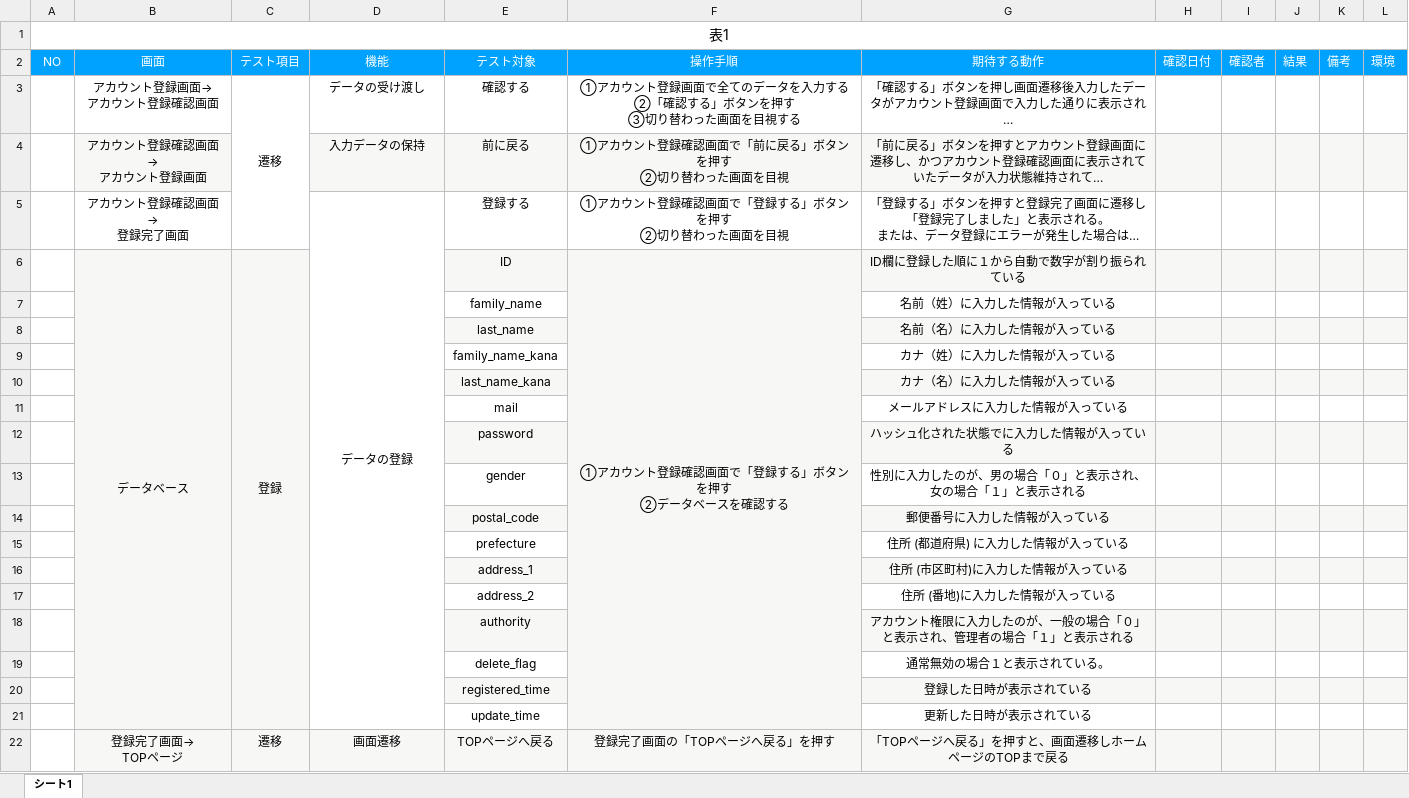
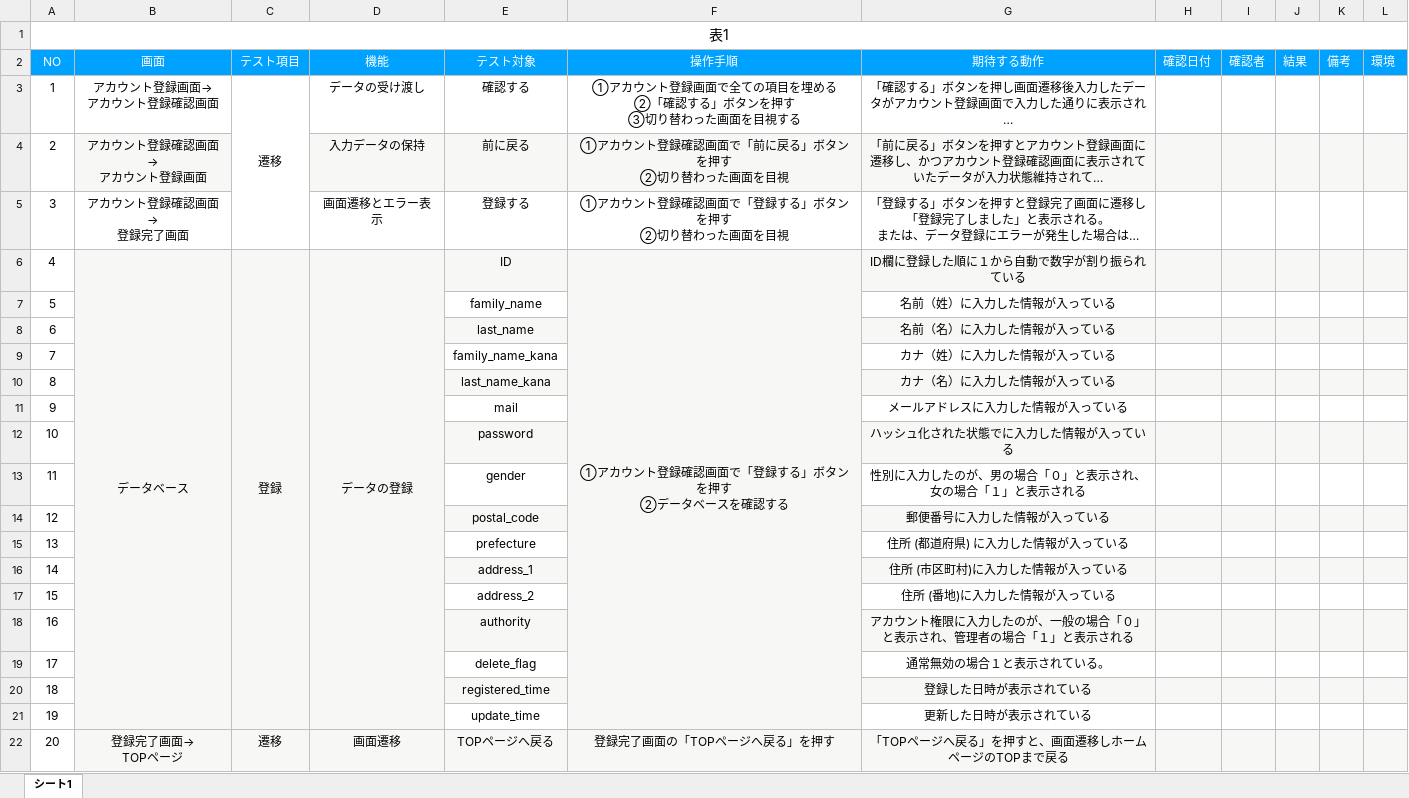
Before and after one commit to nanaho13/kadai, an Excel workbook: ketsugo_test.xlsx, sheet シート1, drawn as a sheet; long unchanged cells end in …; values as stored, in another font and other column widths than the file's, no borders; ↵ is a line break in a cell; the diff names each change by its address in the sheet, - before the commit and + after, or states it on an @@ line.

```diff
--- a/ketsugo_test.xlsx (sheet シート1)
+++ b/ketsugo_test.xlsx (sheet シート1)
-A3 (NO): (empty)
+A3 (NO): 1
-F3 (操作手順): …で全てのデータを入力する ↵ ②「…
+F3 (操作手順): …で全ての項目を埋める ↵ ②「…
-A4 (NO): (empty)
+A4 (NO): 2
-A5 (NO): (empty)
+A5 (NO): 3
-D5 (機能): データの登録
+D5 (機能): 画面遷移とエラー表示
-D5:D21 merged
-A6 (NO): (empty)
+A6 (NO): 4
-D6 (機能): (empty)
+D6 (機能): データの登録
+D6:D21 merged
-A7 (NO): (empty)
+A7 (NO): 5
-A8 (NO): (empty)
+A8 (NO): 6
-A9 (NO): (empty)
+A9 (NO): 7
-A10 (NO): (empty)
+A10 (NO): 8
-A11 (NO): (empty)
+A11 (NO): 9
-A12 (NO): (empty)
+A12 (NO): 10
-A13 (NO): (empty)
+A13 (NO): 11
-A14 (NO): (empty)
+A14 (NO): 12
-A15 (NO): (empty)
+A15 (NO): 13
-A16 (NO): (empty)
+A16 (NO): 14
-A17 (NO): (empty)
+A17 (NO): 15
-A18 (NO): (empty)
+A18 (NO): 16
-A19 (NO): (empty)
+A19 (NO): 17
-A20 (NO): (empty)
+A20 (NO): 18
-A21 (NO): (empty)
+A21 (NO): 19
-A22 (NO): (empty)
+A22 (NO): 20
```
Also changed, not shown: 1 other file.
